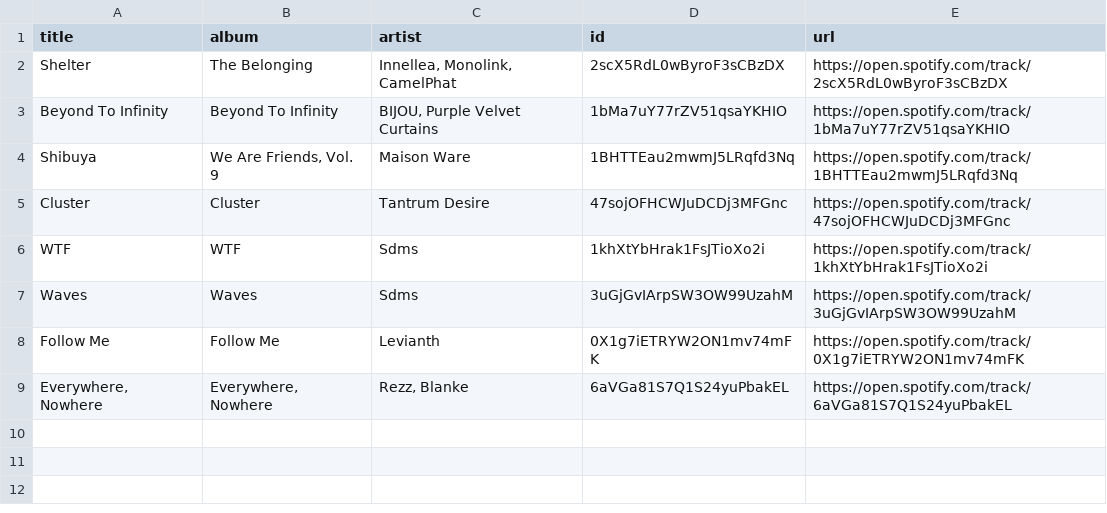
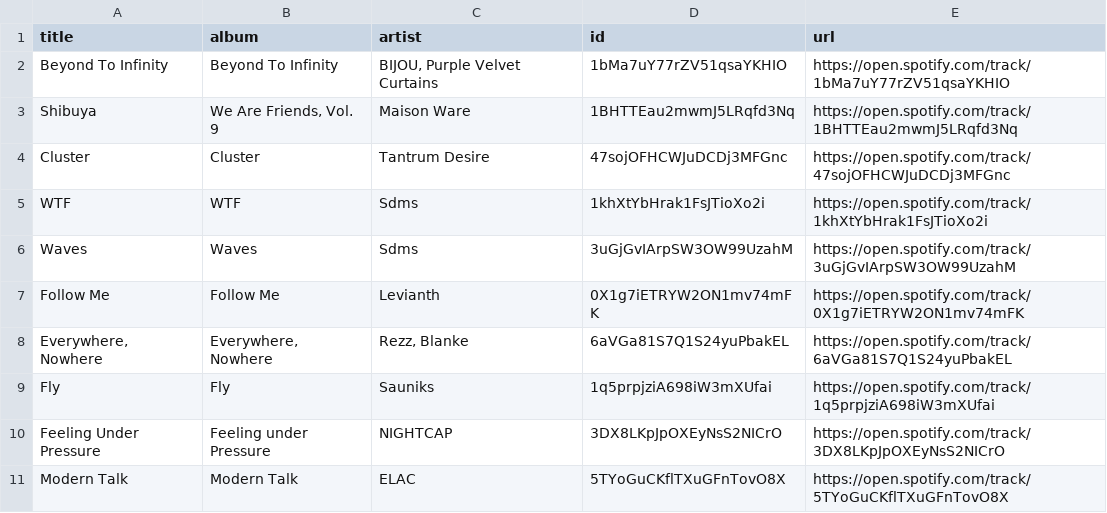
Before and after one commit to unex/dews_beats, a CSV file: playlists/idk2.csv, drawn as a sheet; removed rows and columns are numbered as before the commit, all else as after; the diff names each change by its address in the sheet, - before the commit and + after, or states it on an @@ line.

```diff
--- a/playlists/idk2.csv
+++ b/playlists/idk2.csv
-row 2: Shelter | The Belonging | Innellea, Monolink, CamelPhat | 2scX5RdL0wByroF3sCBzDX | https://open.spotify.com/track/2scX5RdL0wByroF3sCBzDX
+row 9: Fly | Fly | Sauniks | 1q5prpjziA698iW3mXUfai | https://open.spotify.com/track/1q5prpjziA698iW3mXUfai
+row 10: Feeling Under Pressure | Feeling under Pressure | NIGHTCAP | 3DX8LKpJpOXEyNsS2NICrO | https://open.spotify.com/track/3DX8LKpJpOXEyNsS2NICrO
+row 11: Modern Talk | Modern Talk | ELAC | 5TYoGuCKflTXuGFnTovO8X | https://open.spotify.com/track/5TYoGuCKflTXuGFnTovO8X
```
Also changed, not shown: playlists/Chill Tracks.csv, playlists/Dance Classics.csv, 5 other files.
